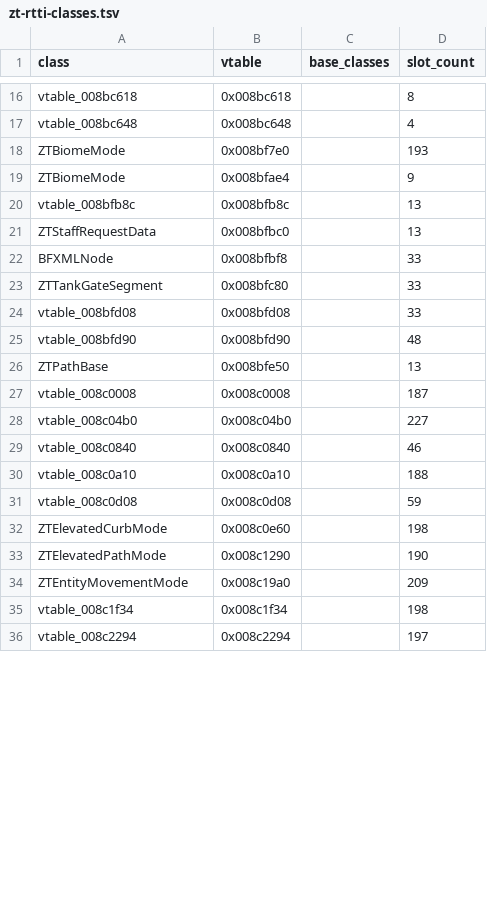
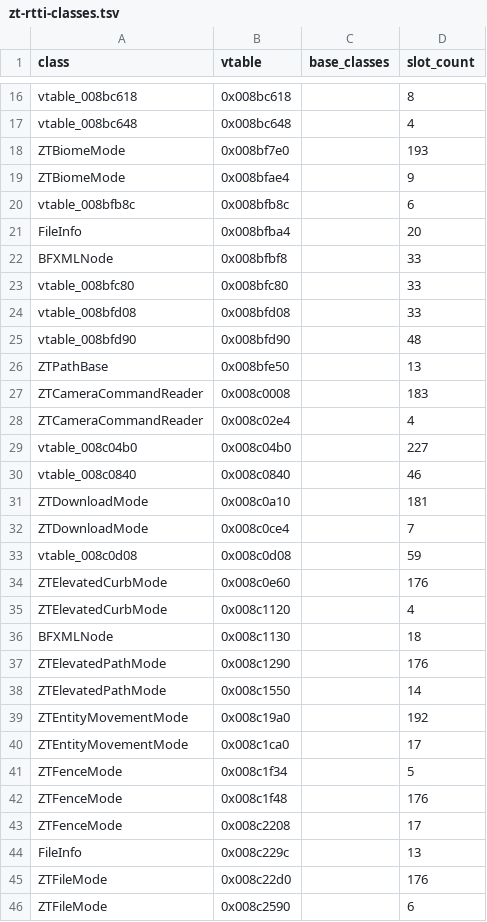
Before and after one commit to overyonder/over-yonder.tech, a TSV file: openzt2/zt-rtti-classes.tsv, drawn as a sheet; only a part is shown, gaps mark what is left out; the diff covers the shown part only.

Commit message:
Update OpenZT2 vtable recovery data

```diff
--- a/openzt2/zt-rtti-classes.tsv
+++ b/openzt2/zt-rtti-classes.tsv
@@ -19,6 +19,6 @@ ZTBiomeMode	0x008bf7e0		193
 ZTBiomeMode	0x008bfae4		9
-vtable_008bfb8c	0x008bfb8c		13
-ZTStaffRequestData	0x008bfbc0		13
+vtable_008bfb8c	0x008bfb8c		6
+FileInfo	0x008bfba4		20
 BFXMLNode	0x008bfbf8		33
-ZTTankGateSegment	0x008bfc80		33
+vtable_008bfc80	0x008bfc80		33
 vtable_008bfd08	0x008bfd08		33
@@ -26,11 +26,21 @@ vtable_008bfd90	0x008bfd90		48
 ZTPathBase	0x008bfe50		13
-vtable_008c0008	0x008c0008		187
+ZTCameraCommandReader	0x008c0008		183
+ZTCameraCommandReader	0x008c02e4		4
 vtable_008c04b0	0x008c04b0		227
 vtable_008c0840	0x008c0840		46
-vtable_008c0a10	0x008c0a10		188
+ZTDownloadMode	0x008c0a10		181
+ZTDownloadMode	0x008c0ce4		7
 vtable_008c0d08	0x008c0d08		59
-ZTElevatedCurbMode	0x008c0e60		198
-ZTElevatedPathMode	0x008c1290		190
-ZTEntityMovementMode	0x008c19a0		209
-vtable_008c1f34	0x008c1f34		198
-vtable_008c2294	0x008c2294		197
+ZTElevatedCurbMode	0x008c0e60		176
+ZTElevatedCurbMode	0x008c1120		4
+BFXMLNode	0x008c1130		18
+ZTElevatedPathMode	0x008c1290		176
+ZTElevatedPathMode	0x008c1550		14
+ZTEntityMovementMode	0x008c19a0		192
+ZTEntityMovementMode	0x008c1ca0		17
+ZTFenceMode	0x008c1f34		5
+ZTFenceMode	0x008c1f48		176
+ZTFenceMode	0x008c2208		17
+FileInfo	0x008c229c		13
+ZTFileMode	0x008c22d0		176
+ZTFileMode	0x008c2590		6
```
Also changed, not shown: 6 added rows and 13 edited cells elsewhere in this file, 1 other file.
